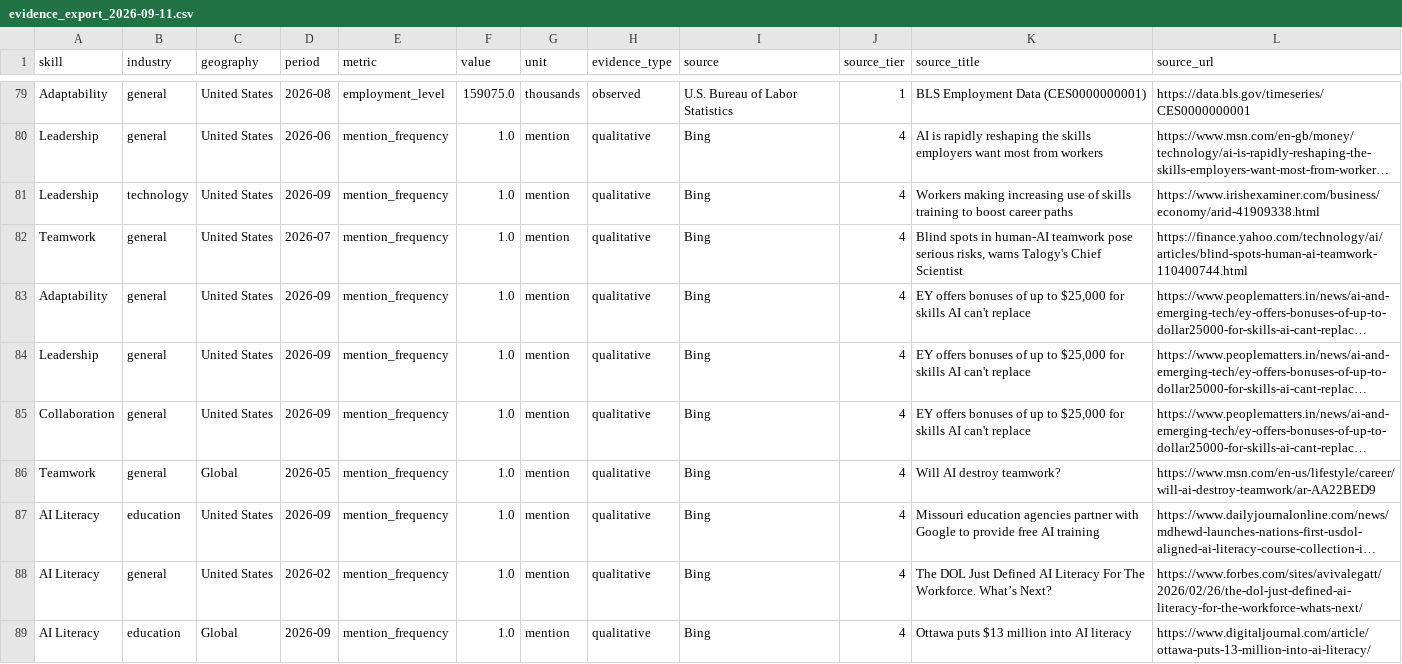
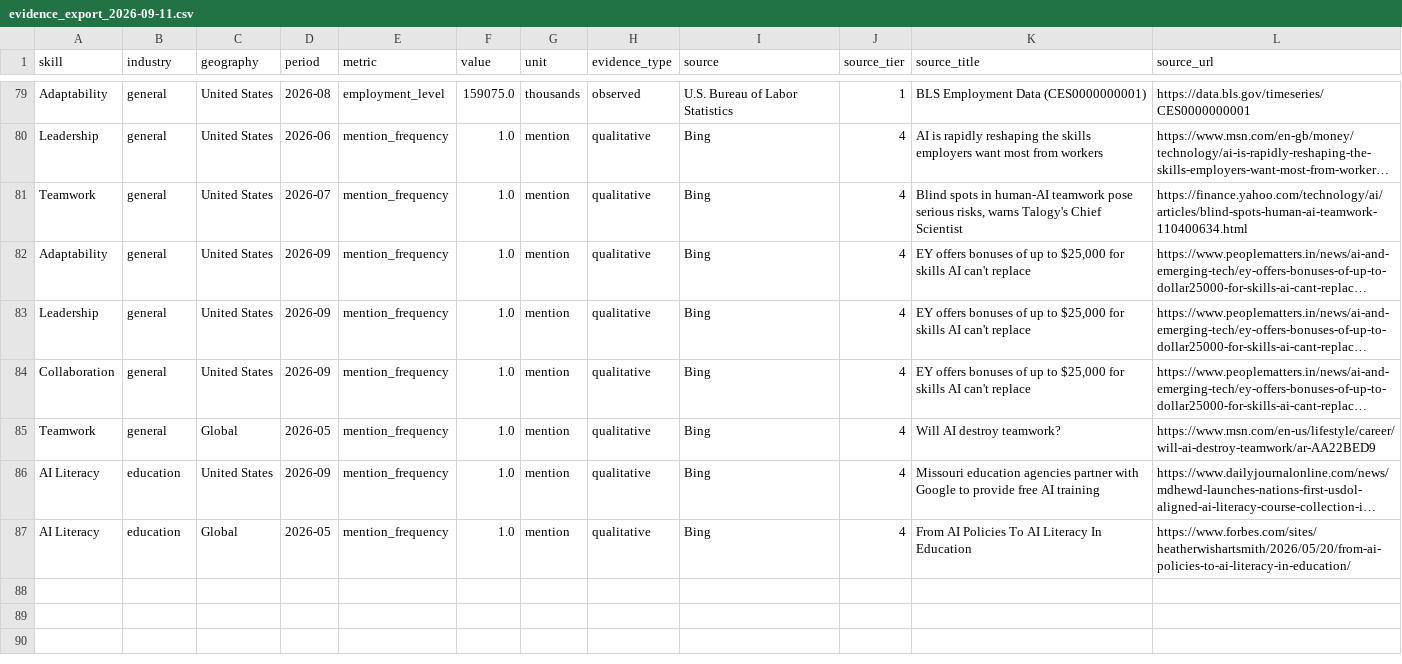
Before and after one commit to giritharanblude-cmyk/vigneshs, a CSV file: data/processed/evidence_export_2026-09-11.csv, drawn as a sheet; only a part is shown, gaps mark what is left out; long unchanged cells end in …; removed rows and columns are numbered as before the commit, all else as after; the diff names each change by its address in the sheet, - before the commit and + after, or states it on an @@ line.

```diff
--- a/data/processed/evidence_export_2026-09-11.csv
+++ b/data/processed/evidence_export_2026-09-11.csv
-row 81: Leadership | technology | United States | 2026-09 | mention_frequency | 1.0 | mention | qualitative | Bing | 4 | Workers making increasing use of skills training to boost career paths | https://www.irishexaminer.com/business/economy/arid-41909338.html
-L81 (source_url): https://finance.yahoo.com/technology/ai/articles/blind-spots-human-ai-teamwork-110400744.html
+L81 (source_url): https://finance.yahoo.com/technology/ai/articles/blind-spots-human-ai-teamwork-110400634.html
-row 88: AI Literacy | general | United States | 2026-02 | mention_frequency | 1.0 | mention | qualitative | Bing | 4 | The DOL Just Defined AI Literacy For The Workforce. What’s Next? | https://www.forbes.com/sites/avivalegatt/2026/02/26/the-dol-just-defined-ai-literacy-for-the-workforce-whats-next/
-D87 (period): 2026-09
+D87 (period): 2026-05
-K87 (source_title): Ottawa puts $13 million into AI literacy
+K87 (source_title): From AI Policies To AI Literacy In Education
-L87 (source_url): https://www.digitaljournal.com/article/ottawa-puts-13-million-into-ai-literacy/
+L87 (source_url): https://www.forbes.com/sites/heatherwishartsmith/2026/05/20/from-ai-policies-to-ai-literacy-in-education/
```
Also changed, not shown: 3 other files.
